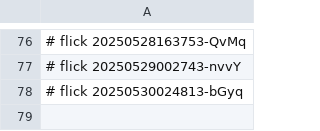
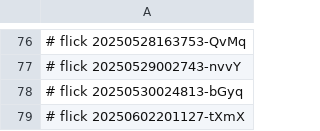
Before and after one commit to abikesa/token, a CSV file: caffe/.csv, drawn as a sheet; only a part is shown, gaps mark what is left out; the diff names each change by its address in the sheet, - before the commit and + after, or states it on an @@ line.

Commit message:
caffe/.csv

```diff
--- a/caffe/.csv
+++ b/caffe/.csv
+row 79: # flick 20250602201127-tXmX
```
